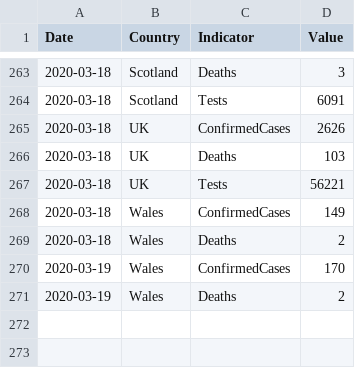
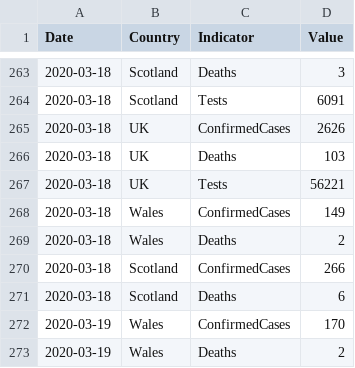
Before and after one commit to tomwhite/covid-19-uk-data, a CSV file: data/covid-19-indicators-uk.csv, drawn as a sheet; only a part is shown, gaps mark what is left out; the diff names each change by its address in the sheet, - before the commit and + after, or states it on an @@ line.

```diff
--- a/data/covid-19-indicators-uk.csv
+++ b/data/covid-19-indicators-uk.csv
+row 270: 2020-03-18 | Scotland | ConfirmedCases | 266
+row 271: 2020-03-18 | Scotland | Deaths | 6
```
Also changed, not shown: data/covid-19-cases-uk.csv, data/covid-19-totals-scotland.csv, 2 other files.
